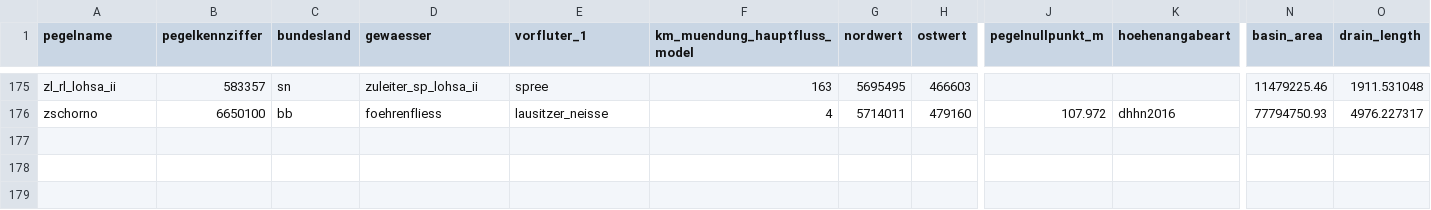
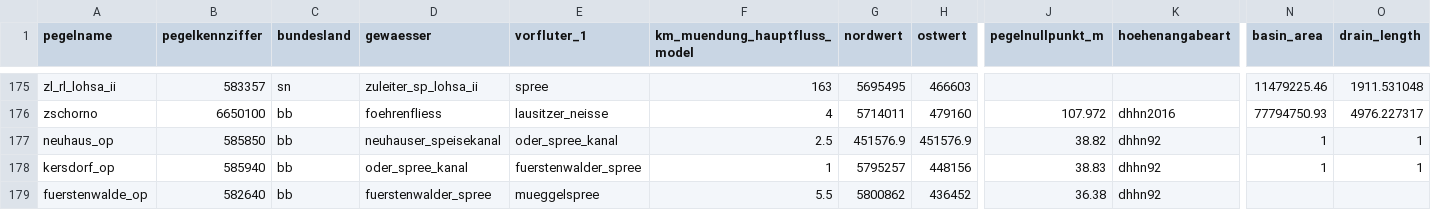
Before and after one commit to ErikNixdorf/sbat, a CSV file: data/gauges/pegel_uebersicht.csv, drawn as a sheet; only a part is shown, gaps mark what is left out; rows hold the shown columns only; the diff names each change by its address in the sheet, - before the commit and + after, or states it on an @@ line.

```diff
--- a/data/gauges/pegel_uebersicht.csv
+++ b/data/gauges/pegel_uebersicht.csv
+row 177: neuhaus_op | 585850 | bb | neuhauser_speisekanal | oder_spree_kanal | 2.5 | 451576.9 | 451576.9 | 38.82 | dhhn92 | 1 | 1
+row 178: kersdorf_op | 585940 | bb | oder_spree_kanal | fuerstenwalder_spree | 1 | 5795257 | 448156 | 38.83 | dhhn92 | 1 | 1
+row 179: fuerstenwalde_op | 582640 | bb | fuerstenwalder_spree | mueggelspree | 5.5 | 5800862 | 436452 | 36.38 | dhhn92
```
Also changed, not shown: 6 other files.
